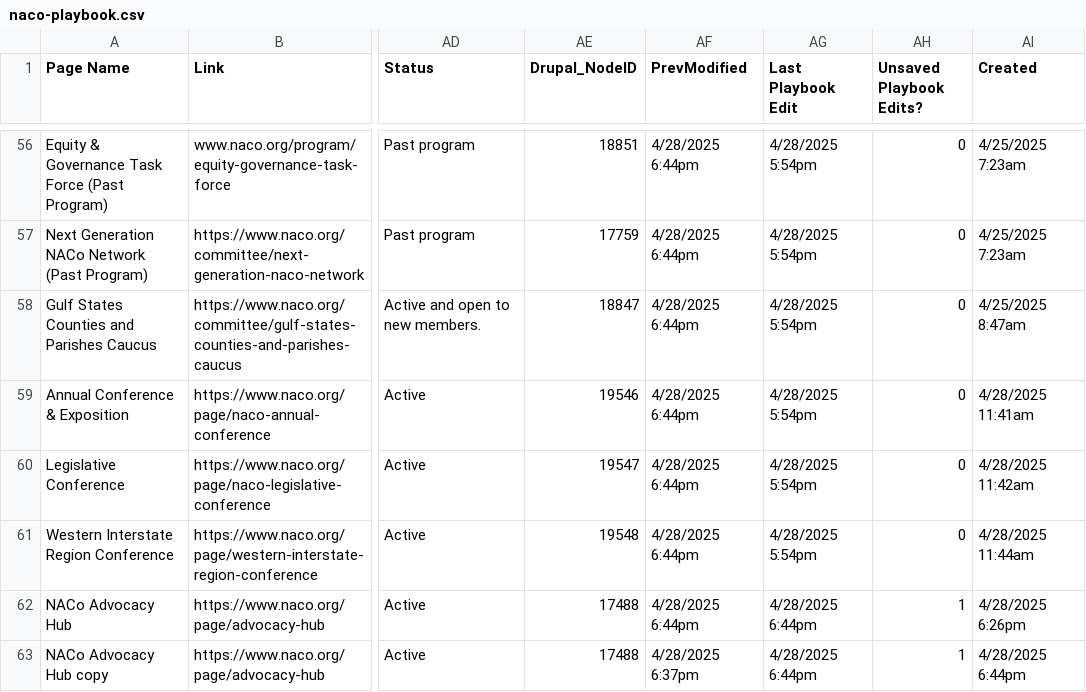
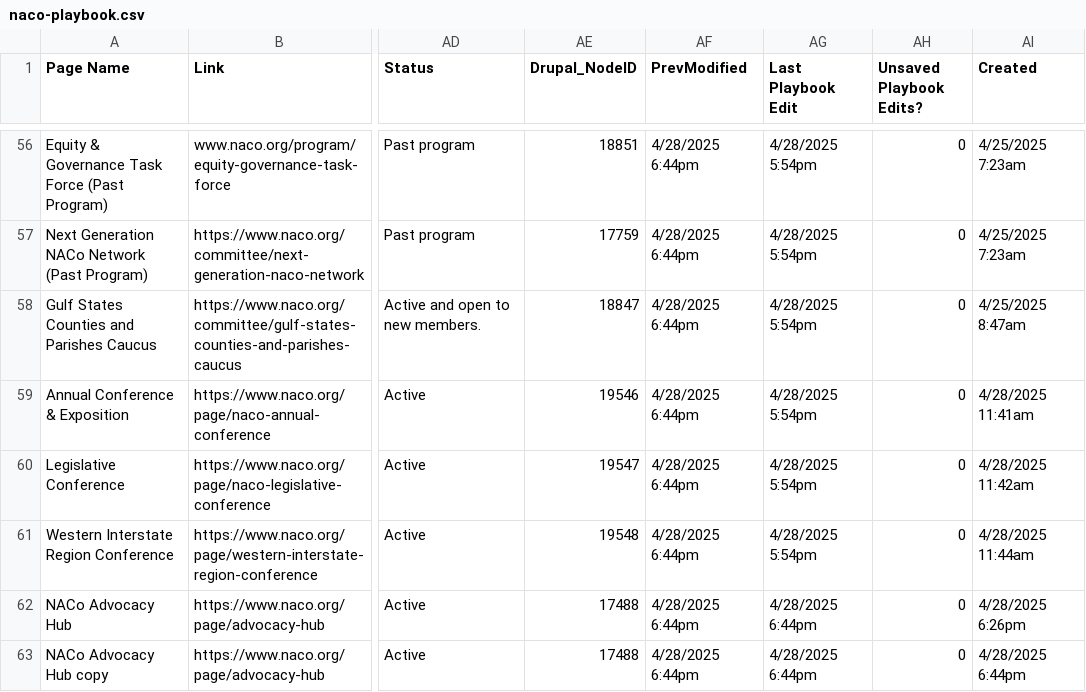
Before and after one commit to NACoDigTeam/naco-tables, a CSV file: naco-playbook.csv, drawn as a sheet; only a part is shown, gaps mark what is left out; the diff names each change by its address in the sheet, - before the commit and + after, or states it on an @@ line.

Commit message:
Update CSV from Airtable automation

```diff
--- a/naco-playbook.csv
+++ b/naco-playbook.csv
-AH62:AH63 (Unsaved Playbook Edits?): 1
+AH62:AH63 (Unsaved Playbook Edits?): 0
-AF63 (PrevModified): 4/28/2025 6:37pm
+AF63 (PrevModified): 4/28/2025 6:44pm
```
